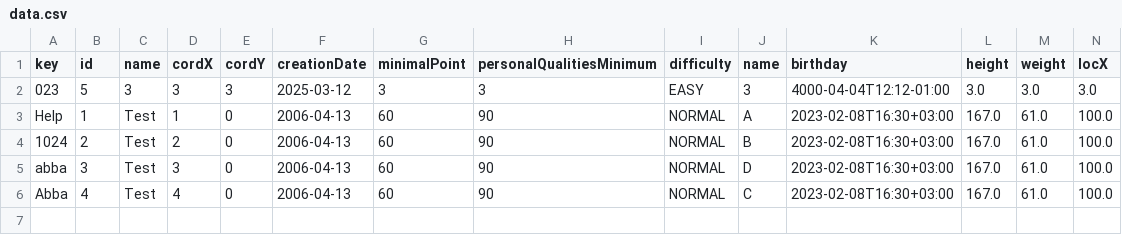
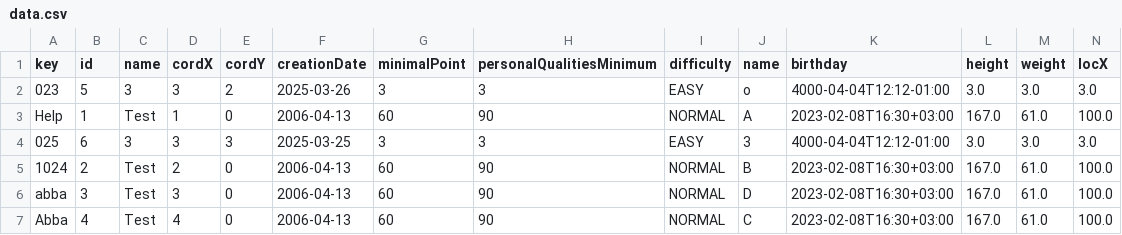
Before and after one commit to yargames1/ITMO, a CSV file: programming/lab5/files/data.csv, drawn as a sheet; only a part is shown; rows hold the shown columns only; the diff names each change by its address in the sheet, - before the commit and + after, or states it on an @@ line.

```diff
--- a/programming/lab5/files/data.csv
+++ b/programming/lab5/files/data.csv
-E2 (cordY): 3
+E2 (cordY): 2
-F2 (creationDate): 2025-03-12
+F2 (creationDate): 2025-03-26
-J2 (name): 3
+J2 (name): o
+row 4: 025 | 6 | 3 | 3 | 3 | 2025-03-25 | 3 | 3 | EASY | 3 | 4000-04-04T12:12-01:00 | 3.0 | 3.0 | 3.0
```
Also changed, not shown: 28 other files.
